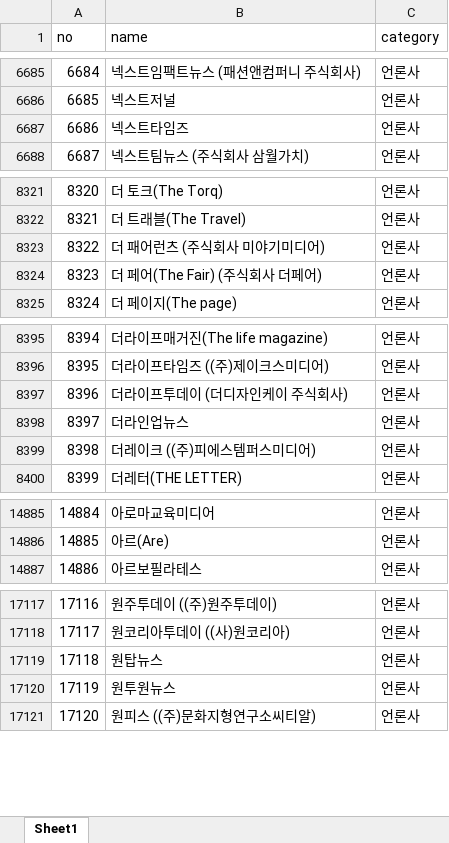
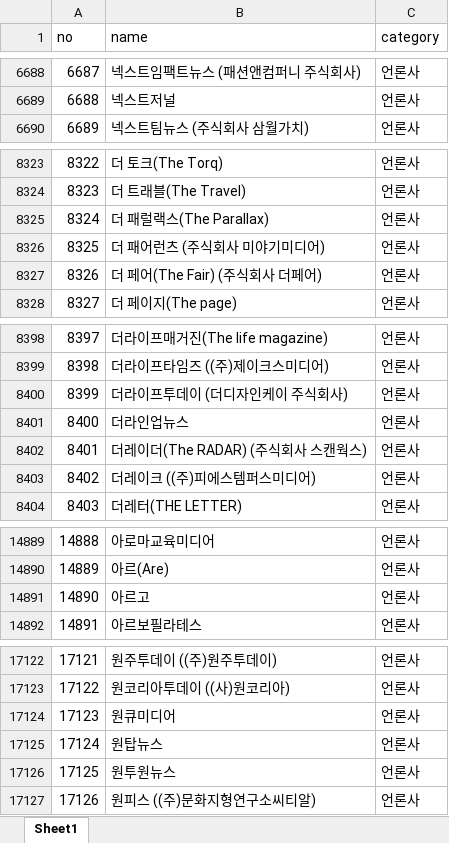
Before and after one commit to junjunating/po-search, an Excel workbook: docs/download/merged_list.xlsx, sheet Sheet1, drawn as a sheet; only a part is shown, gaps mark what is left out; values as stored, in another font and other column widths than the file's, no borders; removed rows and columns are numbered as before the commit, all else as after; the diff covers the shown part only; the diff names each change by its address in the sheet, - before the commit and + after, or states it on an @@ line.

```diff
--- a/docs/download/merged_list.xlsx (sheet Sheet1)
+++ b/docs/download/merged_list.xlsx (sheet Sheet1)
@@ column A (no) renumbered from row 794 down @@
-row 6687: 6686 | 넥스트타임즈 | 언론사
+row 8325: 8324 | 더 패럴랙스(The Parallax) | 언론사
+row 8402: 8401 | 더레이더(The RADAR) (주식회사 스캔웍스) | 언론사
+row 14891: 14890 | 아르고 | 언론사
+row 17124: 17123 | 원큐미디어 | 언론사
```
Also changed, not shown: 6 added rows, 3 removed rows and 3 edited cells elsewhere in this sheet, output/public_agency_subsidiaries.xlsx, output/subsidiary_validation_report.xlsx, 5 other files.
